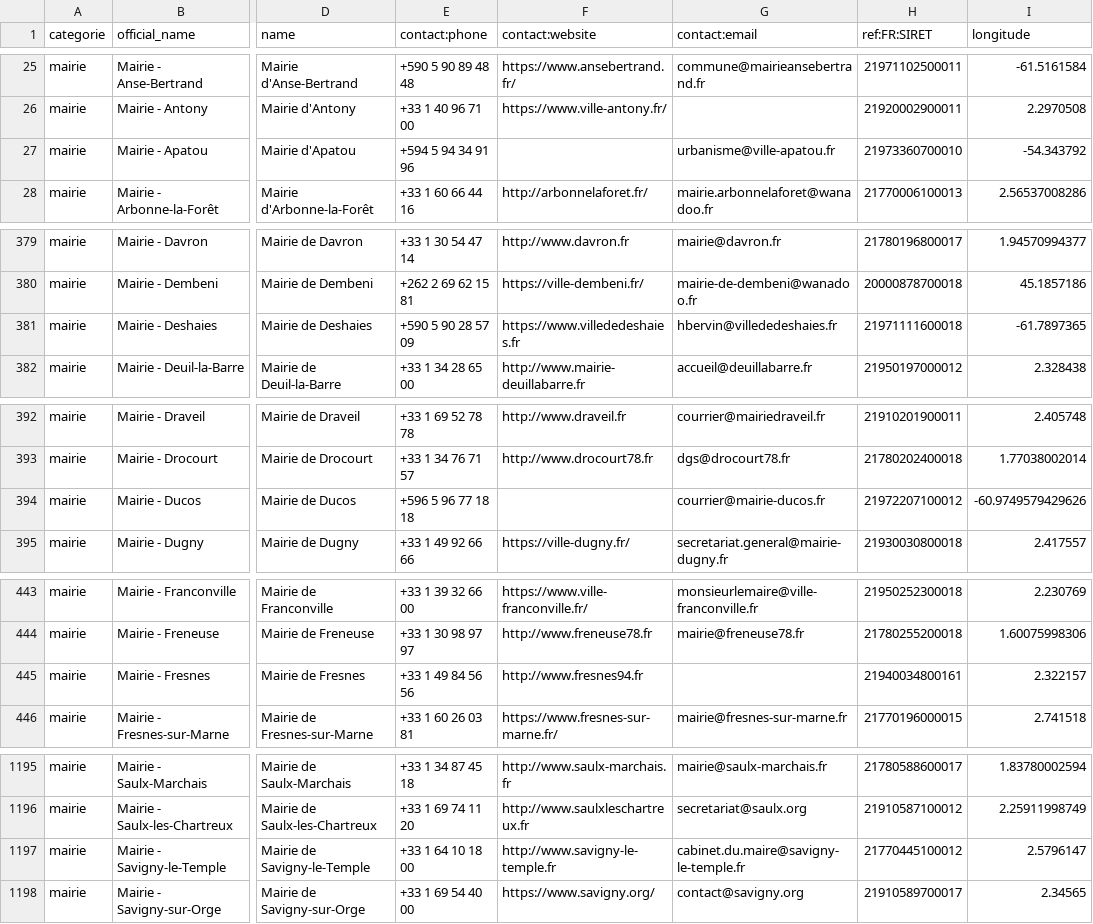
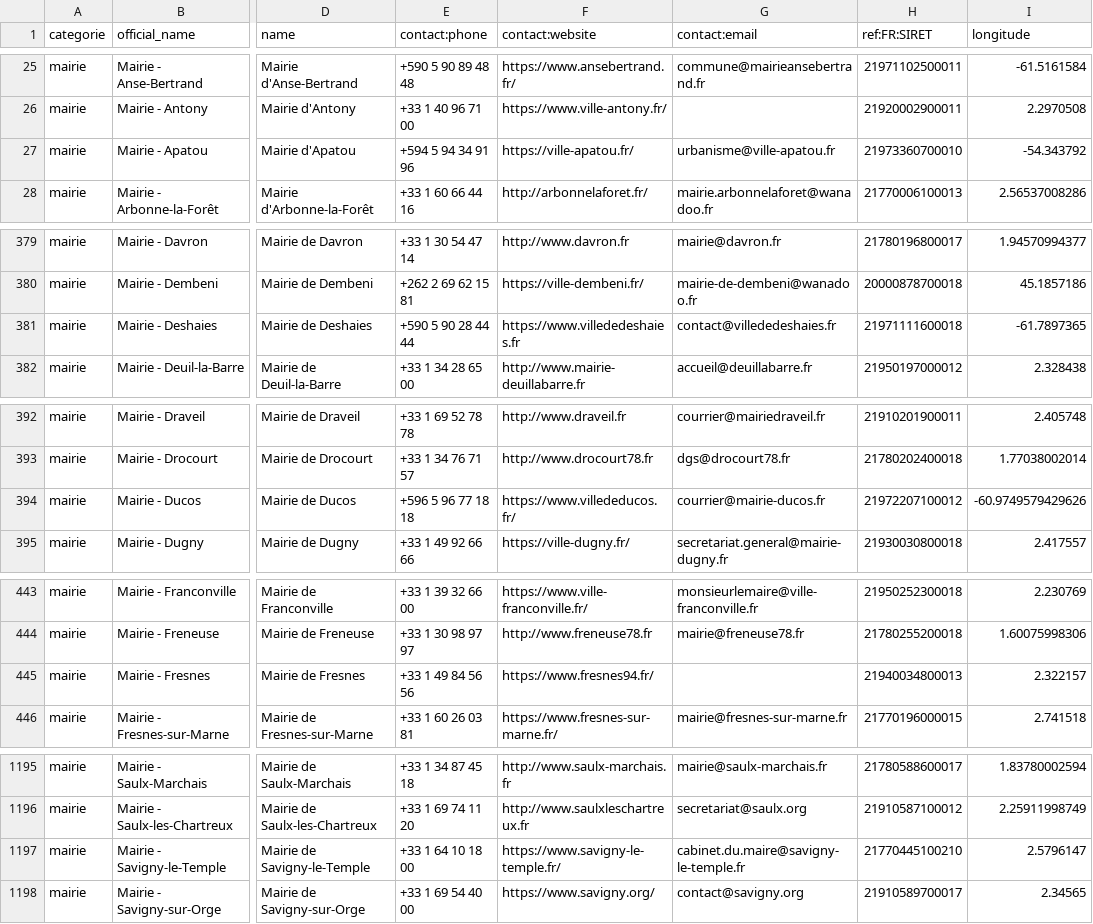
Before and after one commit to nlehuby/sepuqu, a CSV file: focus_with_osm.csv, drawn as a sheet; only a part is shown, gaps mark what is left out; the diff covers the shown part only; the diff names each change by its address in the sheet, - before the commit and + after, or states it on an @@ line.

```diff
--- a/focus_with_osm.csv
+++ b/focus_with_osm.csv
-F27 (contact:website): (empty)
+F27 (contact:website): https://ville-apatou.fr/
-E381 (contact:phone): +590 5 90 28 57 09
+E381 (contact:phone): +590 5 90 28 44 44
-G381 (contact:email): hbervin@villededeshaies.fr
+G381 (contact:email): contact@villededeshaies.fr
-F394 (contact:website): (empty)
+F394 (contact:website): https://www.villededucos.fr/
-F445 (contact:website): http://www.fresnes94.fr
+F445 (contact:website): https://www.fresnes94.fr/
-H445 (ref:FR:SIRET): 21940034800161
+H445 (ref:FR:SIRET): 21940034800013
-F1197 (contact:website): http://www.savigny-le-temple.fr
+F1197 (contact:website): https://www.savigny-le-temple.fr/
-H1197 (ref:FR:SIRET): 21770445100012
+H1197 (ref:FR:SIRET): 21770445100210
```
Also changed, not shown: 19 edited cells elsewhere in this file.
